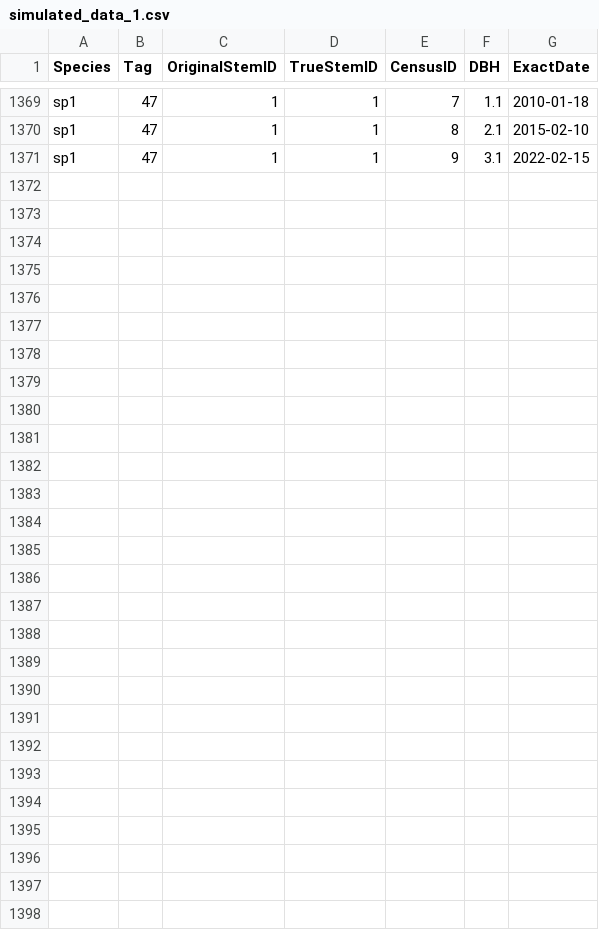
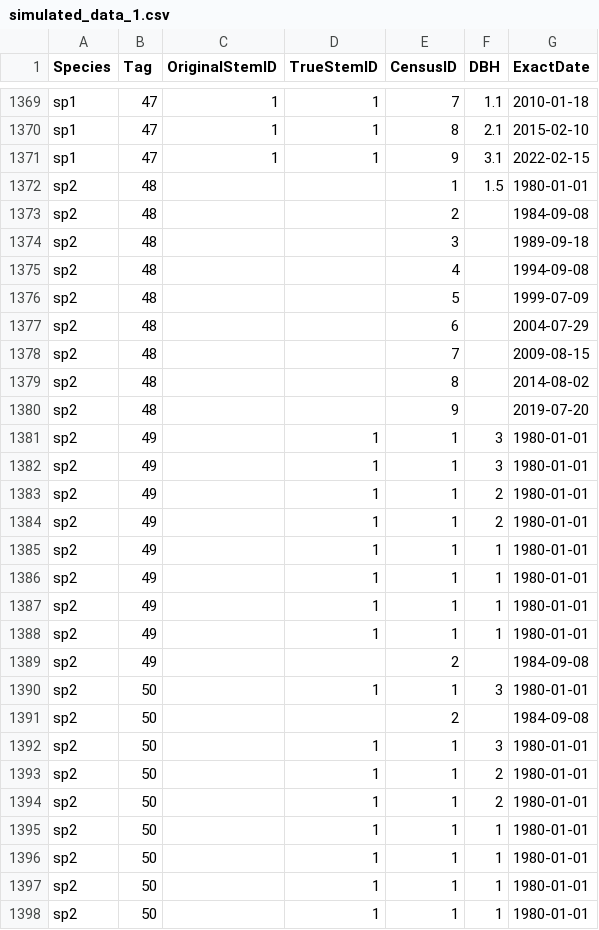
Before and after one commit to jamedina09/BCI50ha_StemReconstruction_Rtables, a CSV file: data_simulation/data/simulated_data_1.csv, drawn as a sheet; only a part is shown, gaps mark what is left out; the diff names each change by its address in the sheet, - before the commit and + after, or states it on an @@ line.

```diff
--- a/data_simulation/data/simulated_data_1.csv
+++ b/data_simulation/data/simulated_data_1.csv
+row 1372: sp2 | 48 |  |  | 1 | 1.5 | 1980-01-01
+row 1373: sp2 | 48 |  |  | 2 |  | 1984-09-08
+row 1374: sp2 | 48 |  |  | 3 |  | 1989-09-18
+row 1375: sp2 | 48 |  |  | 4 |  | 1994-09-08
+row 1376: sp2 | 48 |  |  | 5 |  | 1999-07-09
+row 1377: sp2 | 48 |  |  | 6 |  | 2004-07-29
+row 1378: sp2 | 48 |  |  | 7 |  | 2009-08-15
+row 1379: sp2 | 48 |  |  | 8 |  | 2014-08-02
+row 1380: sp2 | 48 |  |  | 9 |  | 2019-07-20
+row 1381: sp2 | 49 |  | 1 | 1 | 3 | 1980-01-01
+row 1382: sp2 | 49 |  | 1 | 1 | 3 | 1980-01-01
+row 1383: sp2 | 49 |  | 1 | 1 | 2 | 1980-01-01
+row 1384: sp2 | 49 |  | 1 | 1 | 2 | 1980-01-01
+row 1385: sp2 | 49 |  | 1 | 1 | 1 | 1980-01-01
+row 1386: sp2 | 49 |  | 1 | 1 | 1 | 1980-01-01
+row 1387: sp2 | 49 |  | 1 | 1 | 1 | 1980-01-01
+row 1388: sp2 | 49 |  | 1 | 1 | 1 | 1980-01-01
+row 1389: sp2 | 49 |  |  | 2 |  | 1984-09-08
+row 1390: sp2 | 50 |  | 1 | 1 | 3 | 1980-01-01
+row 1391: sp2 | 50 |  |  | 2 |  | 1984-09-08
+row 1392: sp2 | 50 |  | 1 | 1 | 3 | 1980-01-01
+row 1393: sp2 | 50 |  | 1 | 1 | 2 | 1980-01-01
+row 1394: sp2 | 50 |  | 1 | 1 | 2 | 1980-01-01
+row 1395: sp2 | 50 |  | 1 | 1 | 1 | 1980-01-01
+row 1396: sp2 | 50 |  | 1 | 1 | 1 | 1980-01-01
+row 1397: sp2 | 50 |  | 1 | 1 | 1 | 1980-01-01
+row 1398: sp2 | 50 |  | 1 | 1 | 1 | 1980-01-01
```
Also changed, not shown: 2 other files.
